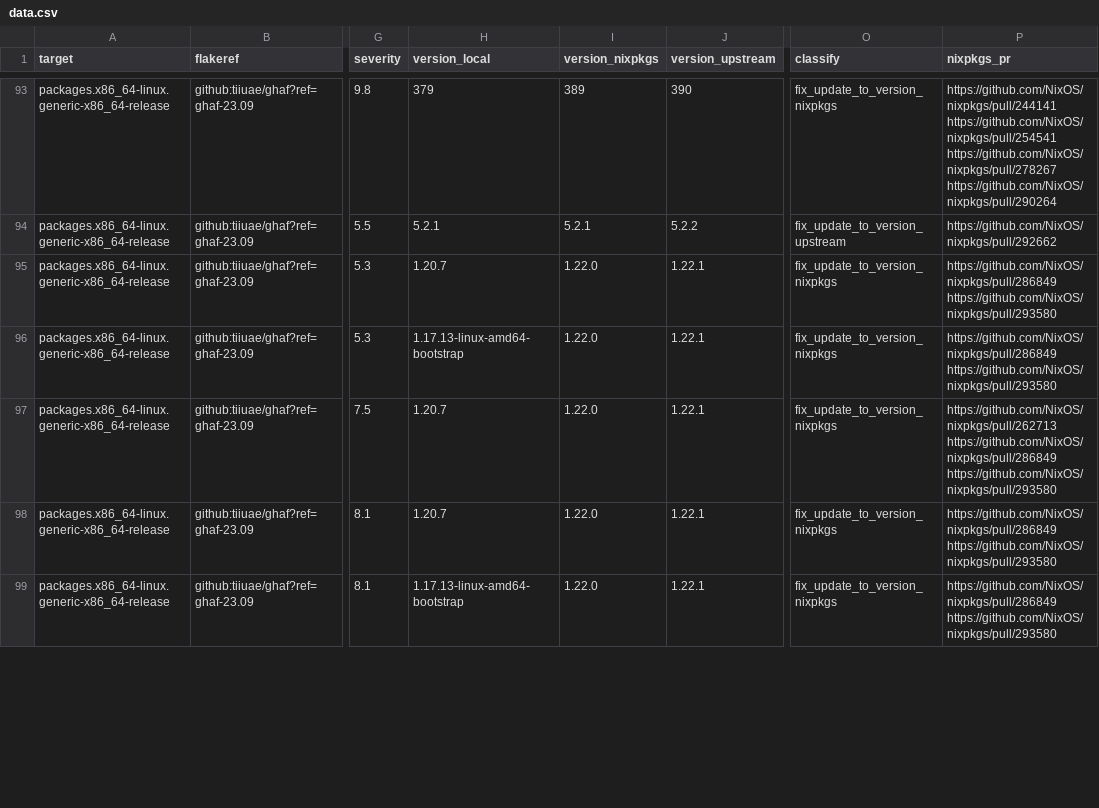
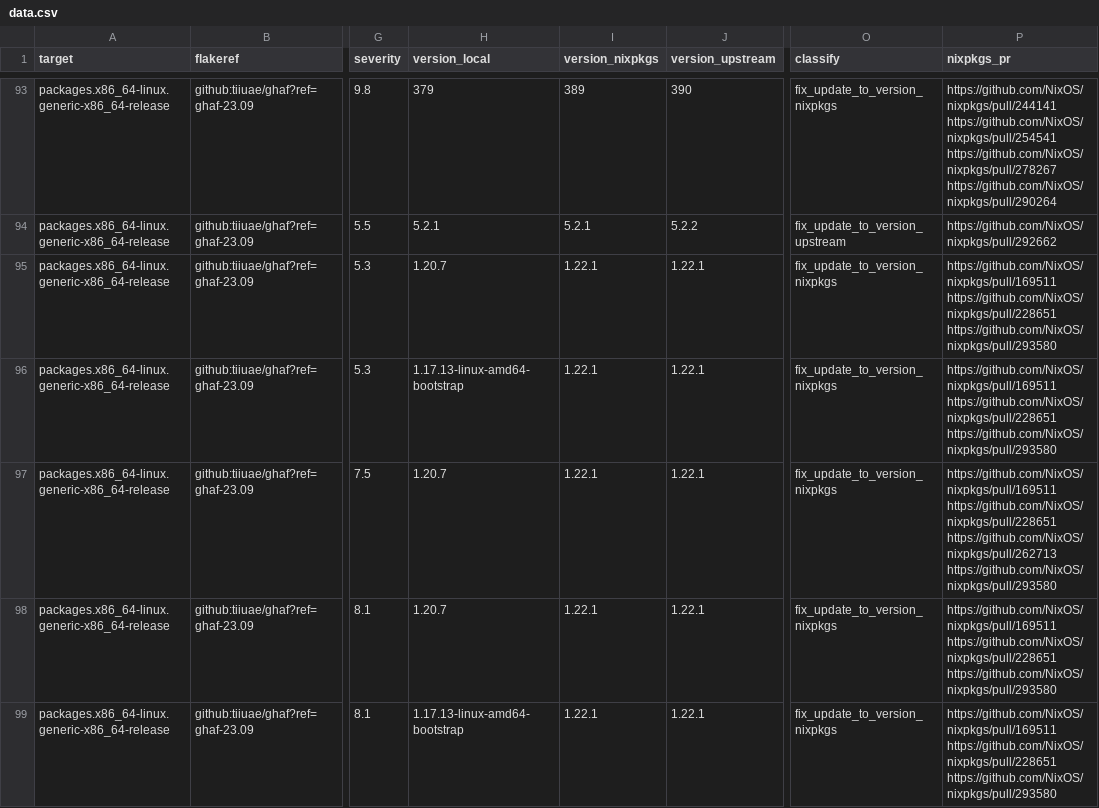
Before and after one commit to tiiuae/ghafscan, a CSV file: reports/ghaf-23.09/data.csv, drawn as a sheet; only a part is shown, gaps mark what is left out; ↵ is a line break in a cell; the diff covers the shown part only; the diff names each change by its address in the sheet, - before the commit and + after, or states it on an @@ line.

```diff
--- a/reports/ghaf-23.09/data.csv
+++ b/reports/ghaf-23.09/data.csv
-I95:I99 (version_nixpkgs): 1.22.0
+I95:I99 (version_nixpkgs): 1.22.1
-P95:P96 (nixpkgs_pr): https://github.com/NixOS/nixpkgs/pull/286849 ↵ https://github.com/NixOS/nixpkgs/pull/293580
+P95:P96 (nixpkgs_pr): https://github.com/NixOS/nixpkgs/pull/169511 ↵ https://github.com/NixOS/nixpkgs/pull/228651 ↵ https://github.com/NixOS/nixpkgs/pull/293580
-P97 (nixpkgs_pr): https://github.com/NixOS/nixpkgs/pull/262713 ↵ https://github.com/NixOS/nixpkgs/pull/286849 ↵ https://github.com/NixOS/nixpkgs/pull/293580
+P97 (nixpkgs_pr): https://github.com/NixOS/nixpkgs/pull/169511 ↵ https://github.com/NixOS/nixpkgs/pull/228651 ↵ https://github.com/NixOS/nixpkgs/pull/262713 ↵ https://github.com/NixOS/nixpkgs/pull/293580
-P98:P99 (nixpkgs_pr): https://github.com/NixOS/nixpkgs/pull/286849 ↵ https://github.com/NixOS/nixpkgs/pull/293580
+P98:P99 (nixpkgs_pr): https://github.com/NixOS/nixpkgs/pull/169511 ↵ https://github.com/NixOS/nixpkgs/pull/228651 ↵ https://github.com/NixOS/nixpkgs/pull/293580
```
Also changed, not shown: 122 edited cells elsewhere in this file, reports/ghaf-23.12/data.csv, reports/main/data.csv, 4 other files.
